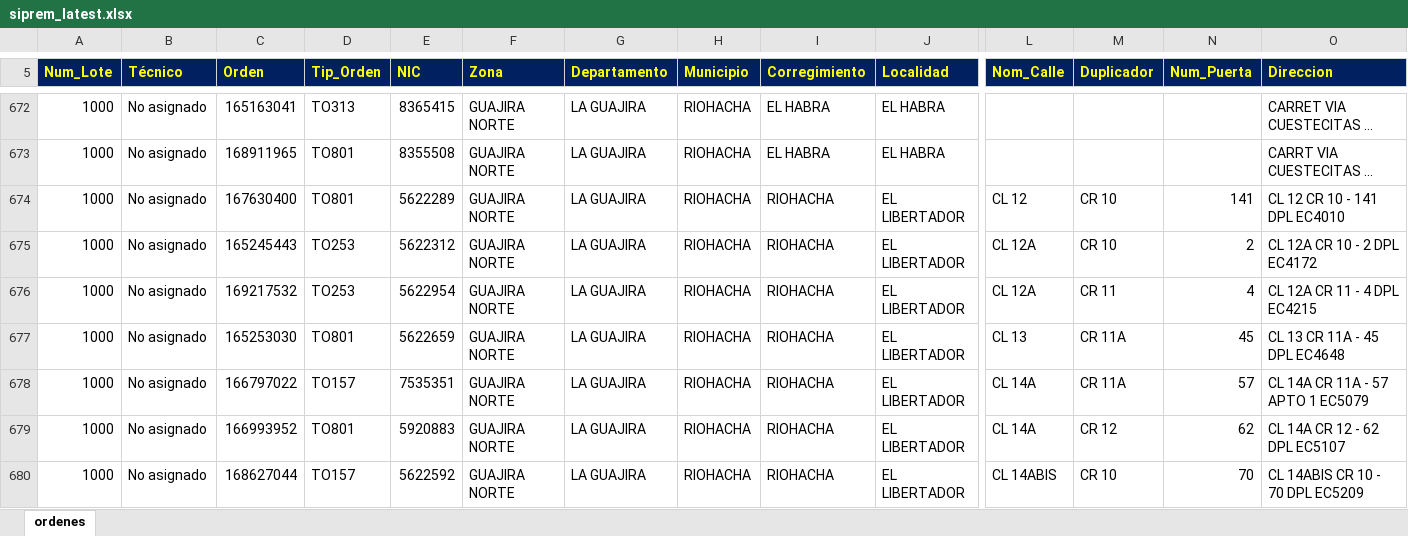
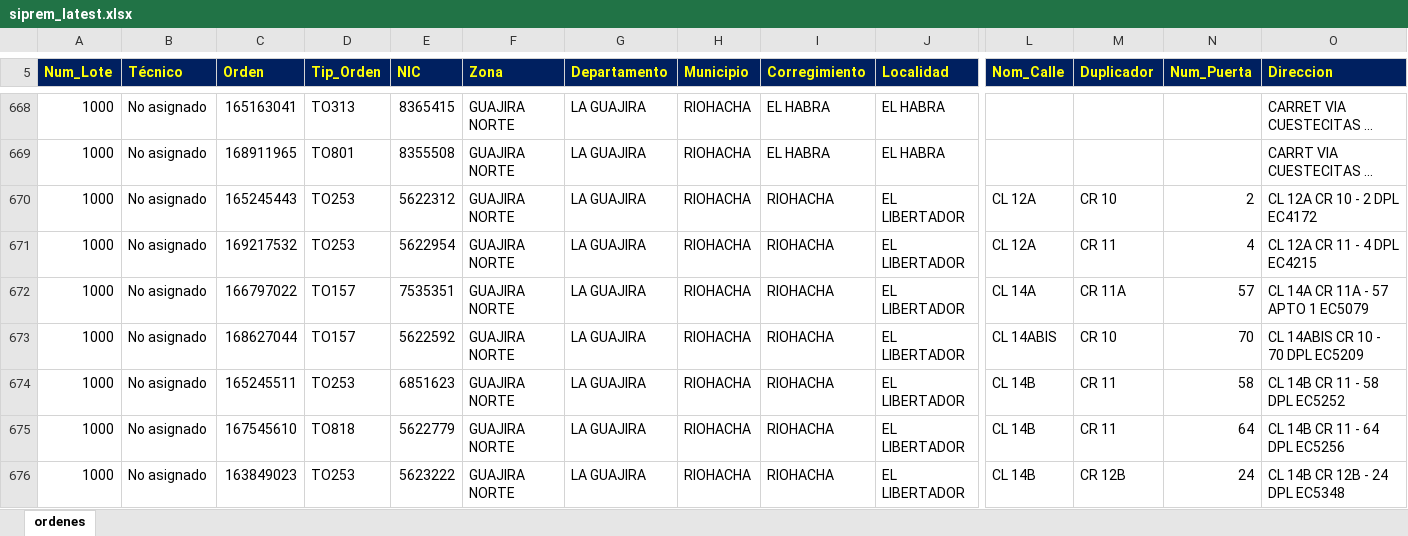
Before and after one commit to vikano27-debug/Dashboard_ING_VOA_Guajira, an Excel workbook: siprem_latest.xlsx, sheet ordenes, drawn as a sheet; only a part is shown, gaps mark what is left out; the shorter side is filled out with more unchanged rows; long unchanged cells end in …; values as stored, in another font and other column widths than the file's, no borders; removed rows and columns are numbered as before the commit, all else as after; rows hold the shown columns only; the diff covers the shown part only; the diff names each change by its address in the sheet, - before the commit and + after, or states it on an @@ line.

Commit message:
Actualizacion automatica SIPREM y Casuistica GUAJIRA

```diff
--- a/siprem_latest.xlsx (sheet ordenes)
+++ b/siprem_latest.xlsx (sheet ordenes)
-row 674: 1000 | No asignado | 167630400 | TO801 | 5622289 | GUAJIRA NORTE | LA GUAJIRA | RIOHACHA | RIOHACHA | EL LIBERTADOR | CL 12 | CR 10 | 141 | CL 12 CR 10 - 141 DPL EC4010
-row 677: 1000 | No asignado | 165253030 | TO801 | 5622659 | GUAJIRA NORTE | LA GUAJIRA | RIOHACHA | RIOHACHA | EL LIBERTADOR | CL 13 | CR 11A | 45 | CL 13 CR 11A - 45 DPL EC4648
-row 679: 1000 | No asignado | 166993952 | TO801 | 5920883 | GUAJIRA NORTE | LA GUAJIRA | RIOHACHA | RIOHACHA | EL LIBERTADOR | CL 14A | CR 12 | 62 | CL 14A CR 12 - 62 DPL EC5107
```
Also changed, not shown: 21 added rows, 20 removed rows and 30 edited cells elsewhere in this sheet.
